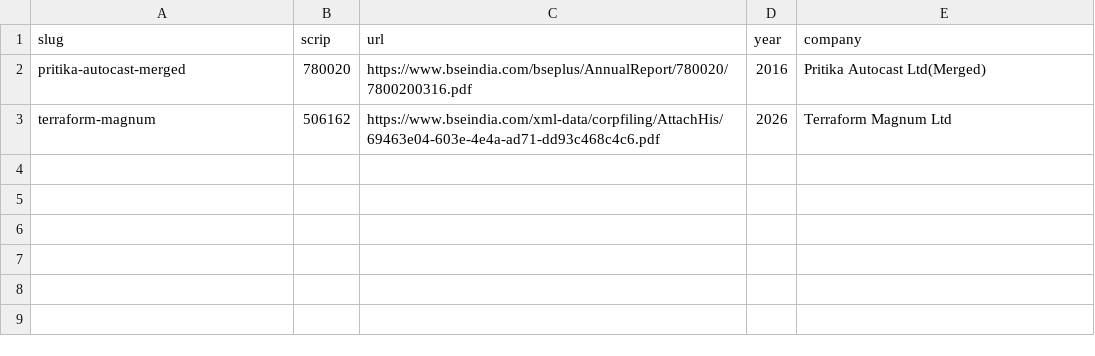
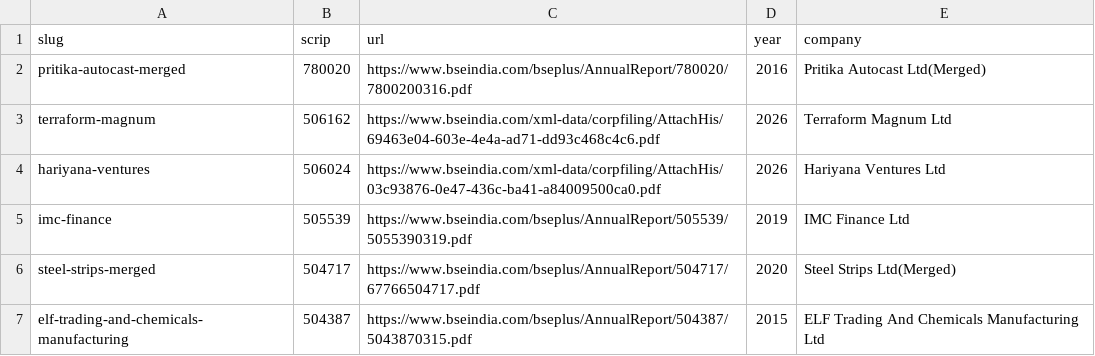
Before and after one commit to hari-na/blitz-reach, a CSV file: corpus/manifest.csv, drawn as a sheet.

```diff
--- a/corpus/manifest.csv
+++ b/corpus/manifest.csv
@@ -3 +3,5 @@ pritika-autocast-merged,780020,https://www.bseindia.com/bseplus/AnnualReport/780
 terraform-magnum,506162,https://www.bseindia.com/xml-data/corpfiling/AttachHis/69463e04-603e-4e4a-ad71-dd93c468c4c6.pdf,2026,"Terraform Magnum Ltd"
+hariyana-ventures,506024,https://www.bseindia.com/xml-data/corpfiling/AttachHis/03c93876-0e47-436c-ba41-a84009500ca0.pdf,2026,"Hariyana Ventures Ltd"
+imc-finance,505539,https://www.bseindia.com/bseplus/AnnualReport/505539/5055390319.pdf,2019,"IMC Finance Ltd"
+steel-strips-merged,504717,https://www.bseindia.com/bseplus/AnnualReport/504717/67766504717.pdf,2020,"Steel Strips Ltd(Merged)"
+elf-trading-and-chemicals-manufacturing,504387,https://www.bseindia.com/bseplus/AnnualReport/504387/5043870315.pdf,2015,"ELF Trading And Chemicals Manufacturing Ltd"
```
Also changed, not shown: 2 other files.
